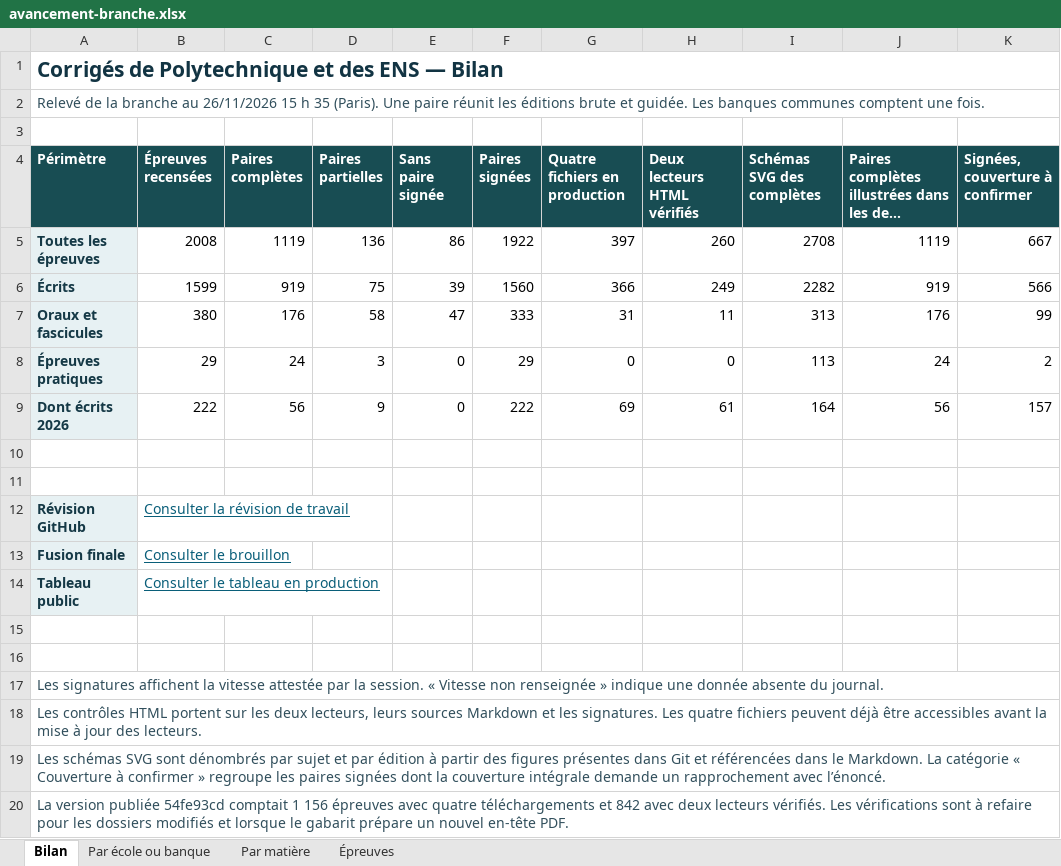
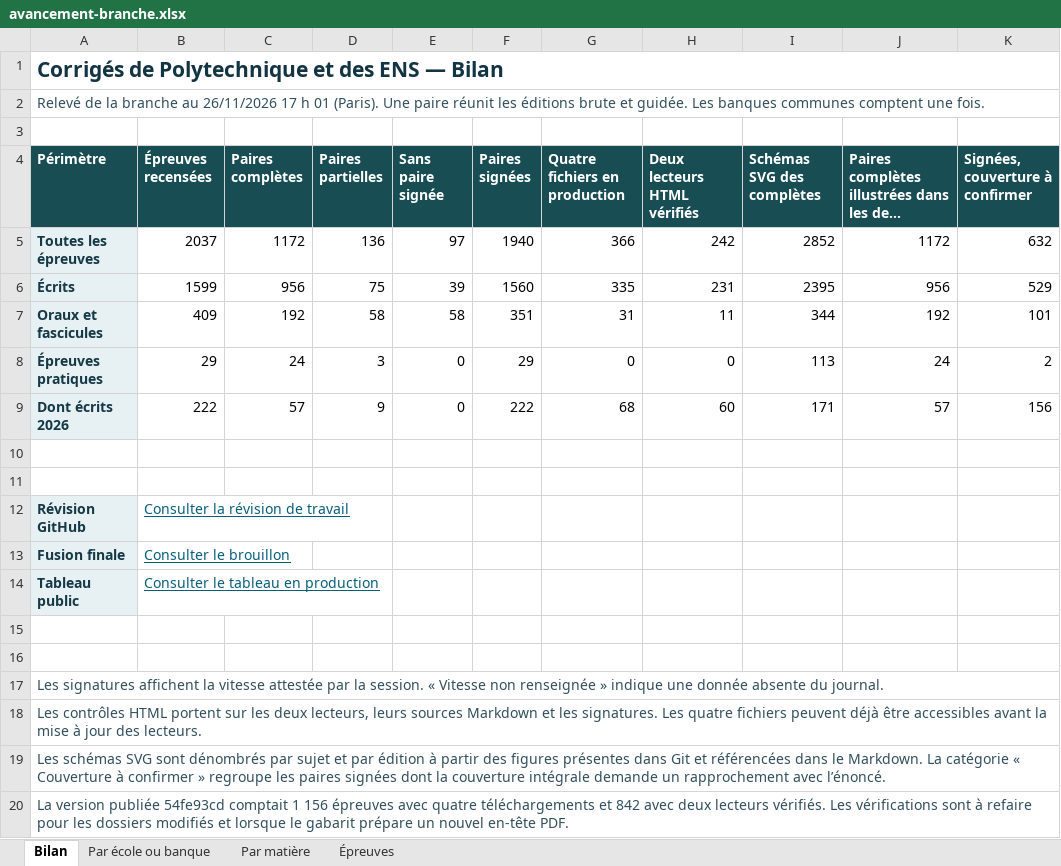
Before and after one commit to knoel99/corriges-concours, an Excel workbook: campagnes/x-ens/bilans/classeurs/avancement-branche.xlsx, sheet Bilan, drawn as a sheet; long unchanged cells end in …; values as stored, in another font and other column widths than the file's, no borders; the diff names each change by its address in the sheet, - before the commit and + after, or states it on an @@ line.

Commit message:
Actualise le bilan consolidé des écoles et des banques

```diff
--- a/campagnes/x-ens/bilans/classeurs/avancement-branche.xlsx (sheet Bilan)
+++ b/campagnes/x-ens/bilans/classeurs/avancement-branche.xlsx (sheet Bilan)
-A2 (Périmètre): …au 26/11/2026 15 h 35 (Paris). Une…
+A2 (Périmètre): …au 26/11/2026 17 h 01 (Paris). Une…
-B5 (Épreuves recensées): 2008
+B5 (Épreuves recensées): 2037
-C5 (Paires complètes): 1119
+C5 (Paires complètes): 1172
-E5 (Sans paire signée): 86
+E5 (Sans paire signée): 97
-F5 (Paires signées): 1922
+F5 (Paires signées): 1940
-G5 (Quatre fichiers en production): 397
+G5 (Quatre fichiers en production): 366
-H5 (Deux lecteurs HTML vérifiés): 260
+H5 (Deux lecteurs HTML vérifiés): 242
-I5 (Schémas SVG des complètes): 2708
+I5 (Schémas SVG des complètes): 2852
-J5: 1119
+J5: 1172
-K5 (Signées, couverture à confirmer): 667
+K5 (Signées, couverture à confirmer): 632
-C6 (Paires complètes): 919
+C6 (Paires complètes): 956
-G6 (Quatre fichiers en production): 366
+G6 (Quatre fichiers en production): 335
-H6 (Deux lecteurs HTML vérifiés): 249
+H6 (Deux lecteurs HTML vérifiés): 231
-I6 (Schémas SVG des complètes): 2282
+I6 (Schémas SVG des complètes): 2395
-J6: 919
+J6: 956
-K6 (Signées, couverture à confirmer): 566
+K6 (Signées, couverture à confirmer): 529
-B7 (Épreuves recensées): 380
+B7 (Épreuves recensées): 409
-C7 (Paires complètes): 176
+C7 (Paires complètes): 192
-E7 (Sans paire signée): 47
+E7 (Sans paire signée): 58
-F7 (Paires signées): 333
+F7 (Paires signées): 351
-I7 (Schémas SVG des complètes): 313
+I7 (Schémas SVG des complètes): 344
-J7: 176
+J7: 192
-K7 (Signées, couverture à confirmer): 99
+K7 (Signées, couverture à confirmer): 101
-C9 (Paires complètes): 56
+C9 (Paires complètes): 57
-G9 (Quatre fichiers en production): 69
+G9 (Quatre fichiers en production): 68
-H9 (Deux lecteurs HTML vérifiés): 61
+H9 (Deux lecteurs HTML vérifiés): 60
-I9 (Schémas SVG des complètes): 164
+I9 (Schémas SVG des complètes): 171
-J9: 56
+J9: 57
-K9 (Signées, couverture à confirmer): 157
+K9 (Signées, couverture à confirmer): 156
```
Also changed, not shown: sheet Épreuves, sheet Par matière, sheet Par école ou banque, 5 other files.
